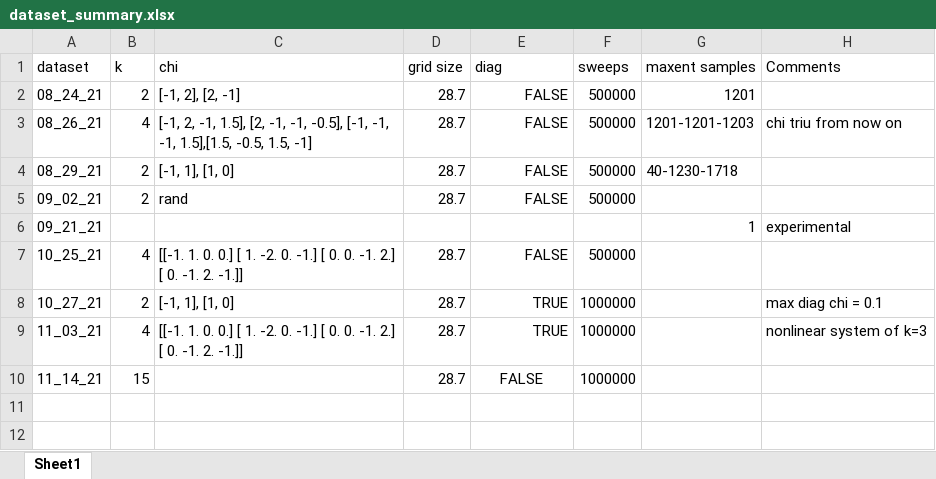
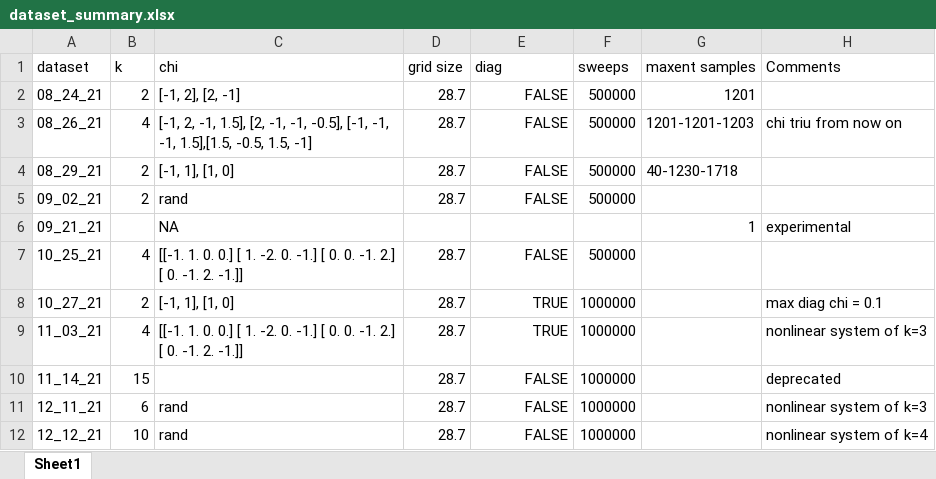
Before and after one commit to ERSchultz/sequences_to_contact_maps, an Excel workbook: dataset_summary.xlsx, sheet Sheet1, drawn as a sheet; values as stored, in another font and other column widths than the file's, no borders; table styles not drawn; the diff names each change by its address in the sheet, - before the commit and + after, or states it on an @@ line.

```diff
--- a/dataset_summary.xlsx (sheet Sheet1)
+++ b/dataset_summary.xlsx (sheet Sheet1)
-C6 (chi): (empty)
+C6 (chi): NA
-E10 alignment: center
+E10 alignment: right
-H10 (Comments): (empty)
+H10 (Comments): deprecated
+row 11: 12_11_21 | 6 | rand | 28.7 | FALSE | 1000000 |  | nonlinear system of k=3
+row 12: 12_12_21 | 10 | rand | 28.7 | FALSE | 1000000 |  | nonlinear system of k=4
```
Also changed, not shown: formulas that keep their value, 14 other files.
